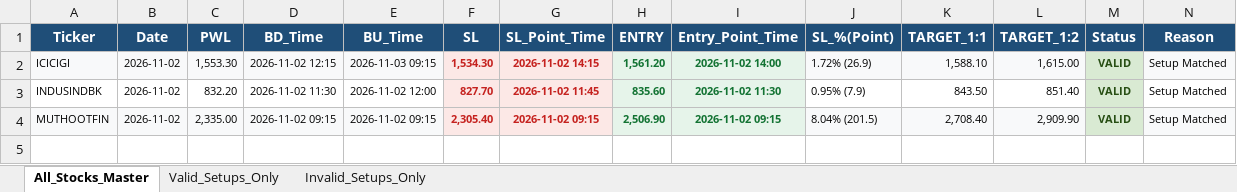
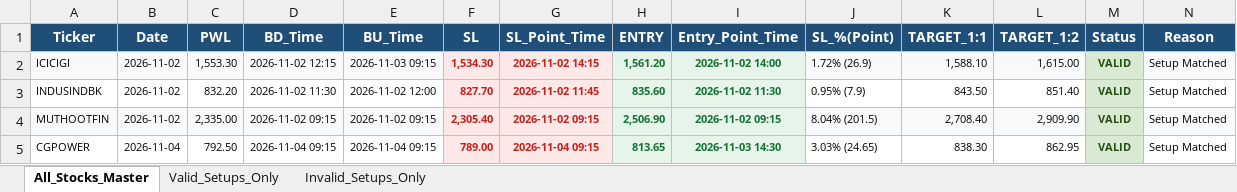
Before and after one commit to chandancv62-mtf/telegram-notifier, an Excel workbook: data/weekly_final_trading_signals.xlsx, sheet All_Stocks_Master, drawn as a sheet; values as stored, in another font and other column widths than the file's, no borders; the diff names each change by its address in the sheet, - before the commit and + after, or states it on an @@ line.

```diff
--- a/data/weekly_final_trading_signals.xlsx (sheet All_Stocks_Master)
+++ b/data/weekly_final_trading_signals.xlsx (sheet All_Stocks_Master)
+row 5: CGPOWER | 2026-11-04 | 792.50 | 2026-11-04 09:15 | 2026-11-04 09:15 | 789.00 | 2026-11-04 09:15 | 813.65 | 2026-11-03 14:30 | 3.03% (24.65) | 838.30 | 862.95 | VALID | Setup Matched
```
Also changed, not shown: sheet Valid_Setups_Only, data/entry_sl_signals.xlsx, data/trade_tracker_results.xlsx, 1 other file.
